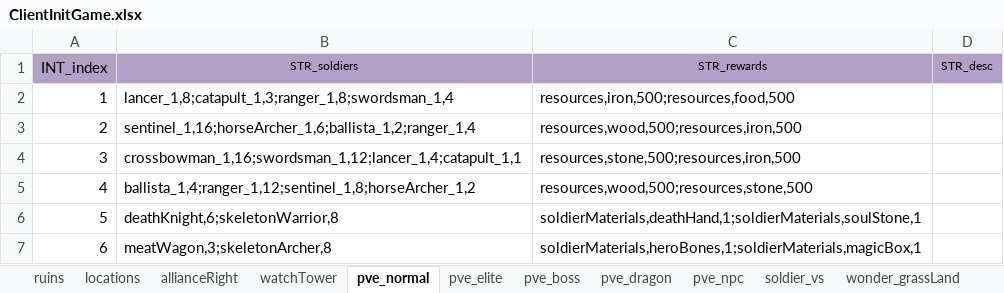
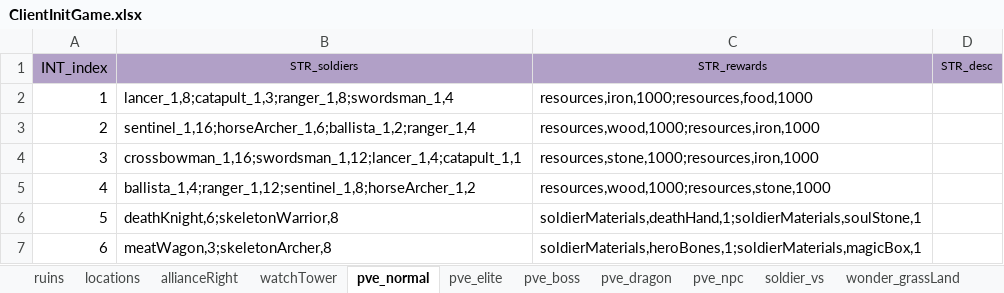
Before and after one commit to ModunZhang/kod_client, an Excel workbook: gameData/client/ClientInitGame.xlsx, sheet pve_normal, drawn as a sheet; values as stored, in another font and other column widths than the file's, no borders; the diff names each change by its address in the sheet, - before the commit and + after, or states it on an @@ line.

```diff
--- a/gameData/client/ClientInitGame.xlsx (sheet pve_normal)
+++ b/gameData/client/ClientInitGame.xlsx (sheet pve_normal)
-C2 (STR_rewards): resources,iron,500;resources,food,500
+C2 (STR_rewards): resources,iron,1000;resources,food,1000
-C3 (STR_rewards): resources,wood,500;resources,iron,500
+C3 (STR_rewards): resources,wood,1000;resources,iron,1000
-C4 (STR_rewards): resources,stone,500;resources,iron,500
+C4 (STR_rewards): resources,stone,1000;resources,iron,1000
-C5 (STR_rewards): resources,wood,500;resources,stone,500
+C5 (STR_rewards): resources,wood,1000;resources,stone,1000
```
Also changed, not shown: sheet pve_elite, sheet pve_npc, 4 other files.
